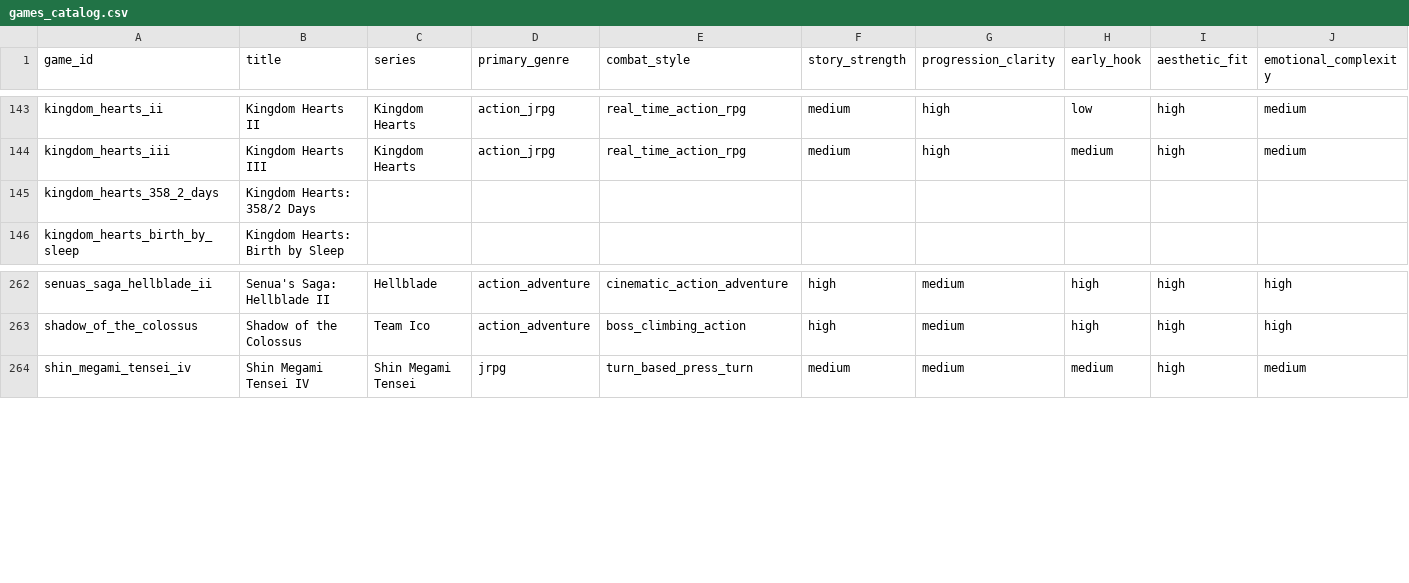
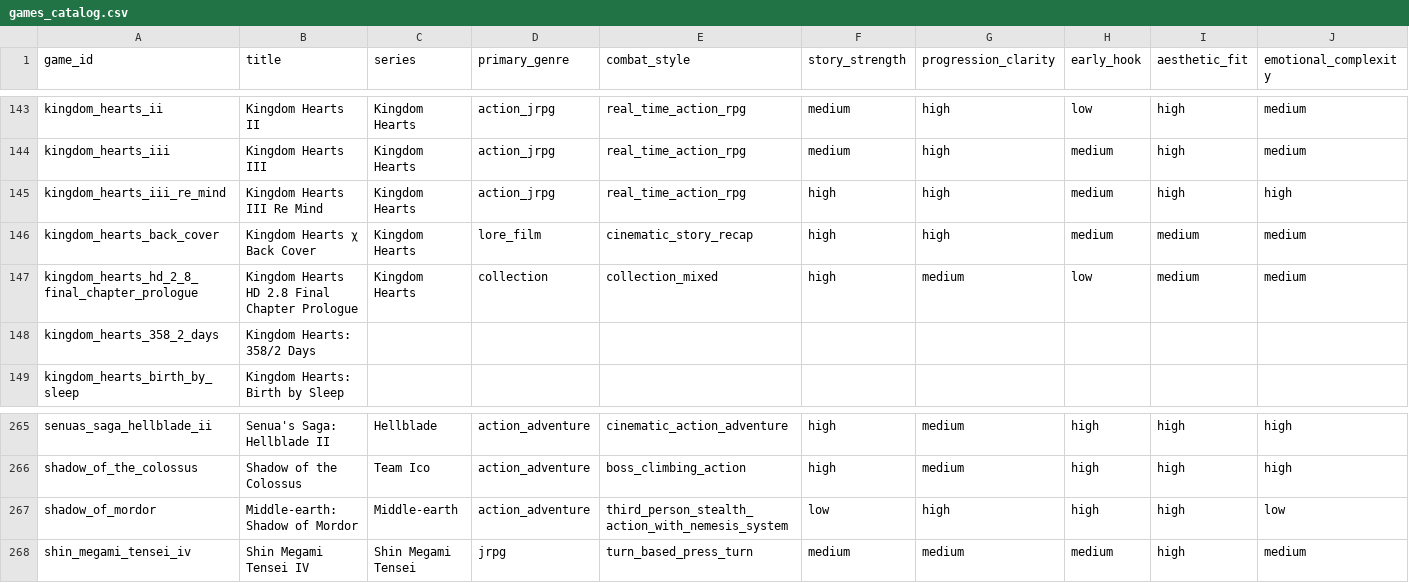
Before and after one commit to carloseav15/playfit, a CSV file: data/public/games_catalog.csv, drawn as a sheet; only a part is shown, gaps mark what is left out; rows hold the shown columns only; the diff names each change by its address in the sheet, - before the commit and + after, or states it on an @@ line.

Commit message:
Implement local-first game concierge MVP

```diff
--- a/data/public/games_catalog.csv
+++ b/data/public/games_catalog.csv
+row 145: kingdom_hearts_iii_re_mind | Kingdom Hearts III Re Mind | Kingdom Hearts | action_jrpg | real_time_action_rpg | high | high | medium | high | high
+row 146: kingdom_hearts_back_cover | Kingdom Hearts χ Back Cover | Kingdom Hearts | lore_film | cinematic_story_recap | high | high | medium | medium | medium
+row 147: kingdom_hearts_hd_2_8_final_chapter_prologue | Kingdom Hearts HD 2.8 Final Chapter Prologue | Kingdom Hearts | collection | collection_mixed | high | medium | low | medium | medium
+row 267: shadow_of_mordor | Middle-earth: Shadow of Mordor | Middle-earth | action_adventure | third_person_stealth_action_with_nemesis_system | low | high | high | high | low
```
Also changed, not shown: 24 other files.
